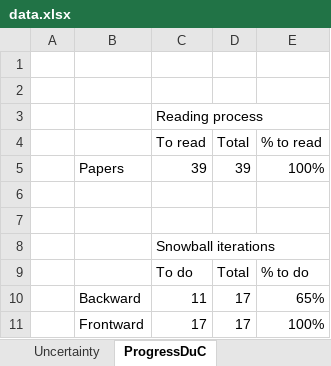
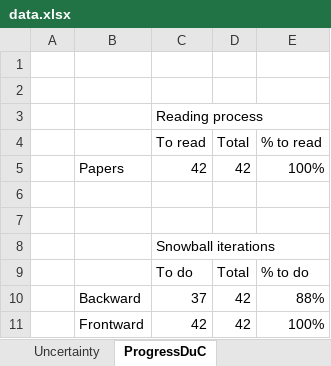
Before and after one commit to lmouline/thesis, an Excel workbook: sota/src/data.xlsx, sheet ProgressDuC, drawn as a sheet; values as stored, in another font and other column widths than the file's, no borders; conditional formats not drawn; removed rows and columns are numbered as before the commit, all else as after; the diff names each change by its address in the sheet, - before the commit and + after, or states it on an @@ line.

```diff
--- a/sota/src/data.xlsx (sheet ProgressDuC)
+++ b/sota/src/data.xlsx (sheet ProgressDuC)
-C5: 39
+C5: 42
-D5: 39
+D5: 42
-row 10:  | Backward | 11 | 17 | 65%
-row 11:  | Frontward | 17 | 17 | 100%
+row 10:  | Backward | 37 | 42 | 88%
+row 11:  | Frontward | 42 | 42 | 100%
```
Also changed, not shown: sheet Uncertainty, hidden cells.
